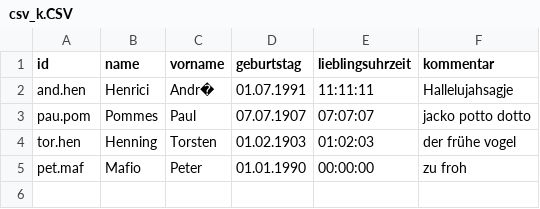
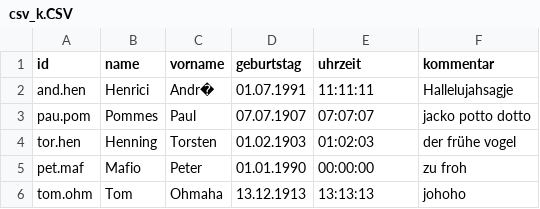
Before and after one commit to AndreHenrici/phptesting, a CSV file: CSV/csv_k.CSV, drawn as a sheet.

```diff
--- a/CSV/csv_k.CSV
+++ b/CSV/csv_k.CSV
@@ -1,2 +1,2 @@
-id,name,vorname,geburtstag,lieblingsuhrzeit,kommentar
+id,name,vorname,geburtstag,uhrzeit,kommentar
 and.hen,Henrici,Andr�,01.07.1991,11:11:11,Hallelujahsagje
@@ -5 +5,2 @@ tor.hen,Henning,Torsten,01.02.1903,01:02:03,der frühe vogel
 pet.maf,Mafio,Peter,01.01.1990,00:00:00,zu froh
+tom.ohm,Tom,Ohmaha,13.12.1913,13:13:13,johoho
```
Also changed, not shown: 1 other file.
